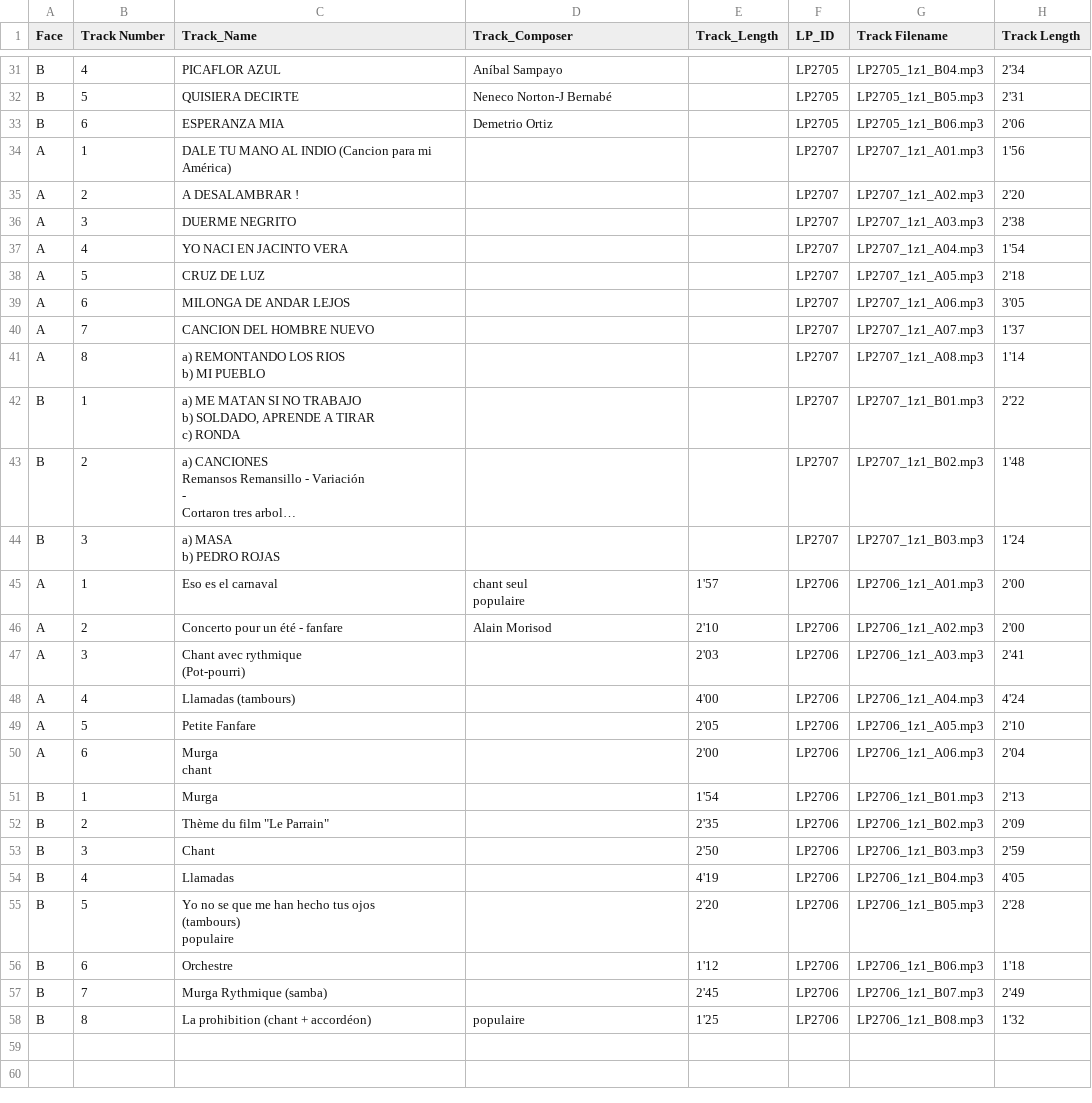
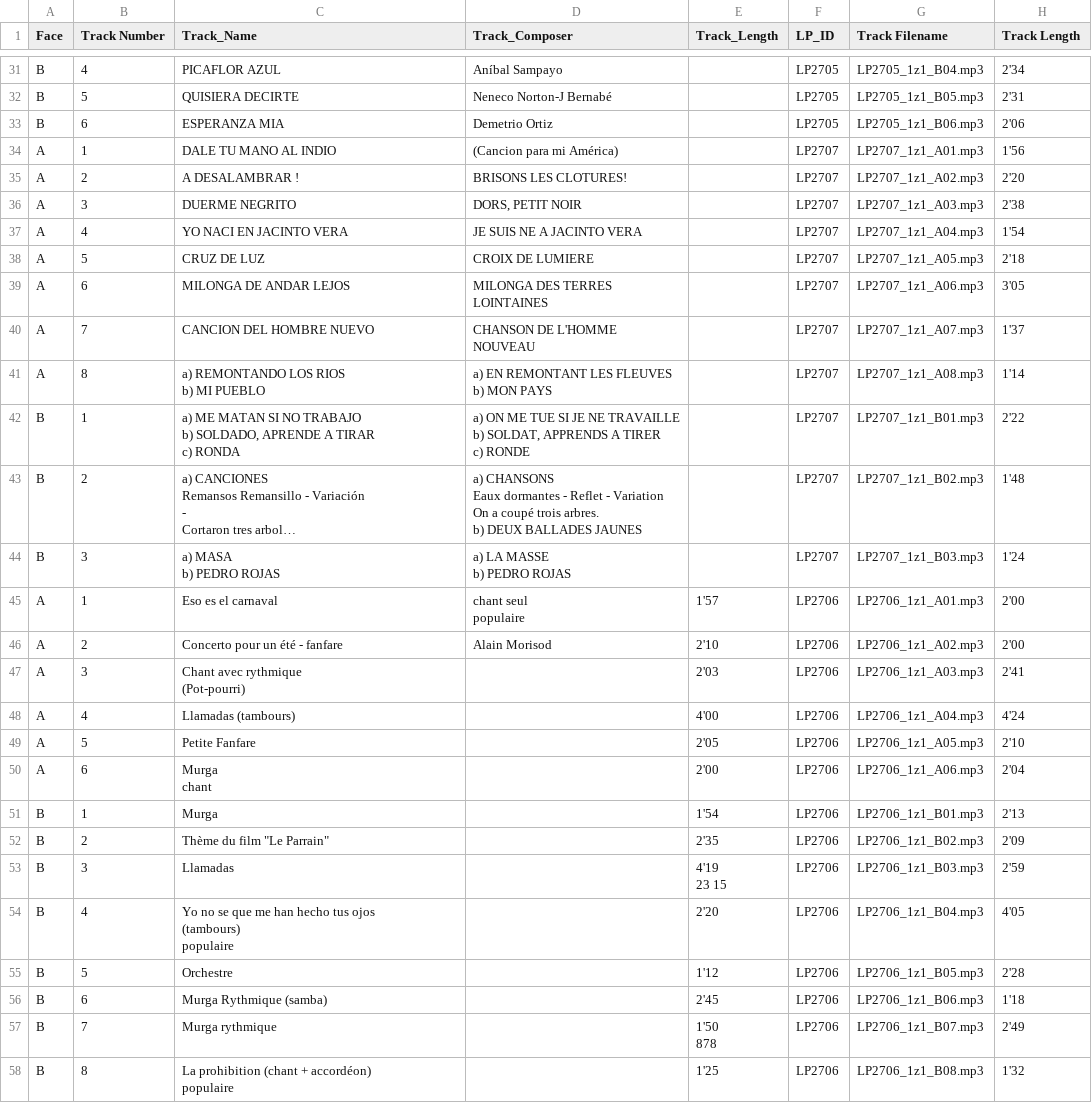
Before and after one commit to LucaZoss/OCR-AI-LPs-Classifier, a CSV file: ocr-meg-collection/ds_pipeline/2_raw_csv/track_info.csv, drawn as a sheet; only a part is shown, gaps mark what is left out; long unchanged cells end in …; ↵ is a line break in a cell; the diff covers the shown part only; the diff names each change by its address in the sheet, - before the commit and + after, or states it on an @@ line.

```diff
--- a/ocr-meg-collection/ds_pipeline/2_raw_csv/track_info.csv
+++ b/ocr-meg-collection/ds_pipeline/2_raw_csv/track_info.csv
-C34 (Track_Name): DALE TU MANO AL INDIO (Cancion para mi América)
+C34 (Track_Name): DALE TU MANO AL INDIO
-D34 (Track_Composer): (empty)
+D34 (Track_Composer): (Cancion para mi América)
-D35 (Track_Composer): (empty)
+D35 (Track_Composer): BRISONS LES CLOTURES!
-D36 (Track_Composer): (empty)
+D36 (Track_Composer): DORS, PETIT NOIR
-D37 (Track_Composer): (empty)
+D37 (Track_Composer): JE SUIS NE A JACINTO VERA
-D38 (Track_Composer): (empty)
+D38 (Track_Composer): CROIX DE LUMIERE
-D39 (Track_Composer): (empty)
+D39 (Track_Composer): MILONGA DES TERRES LOINTAINES
-D40 (Track_Composer): (empty)
+D40 (Track_Composer): CHANSON DE L'HOMME NOUVEAU
-D41 (Track_Composer): (empty)
+D41 (Track_Composer): a) EN REMONTANT LES FLEUVES ↵ b) MON PAYS
-D42 (Track_Composer): (empty)
+D42 (Track_Composer): a) ON ME TUE SI JE NE TRAVAILLE ↵ b) SOLDAT, APPRENDS A TIRER ↵ c) RONDE
-D43 (Track_Composer): (empty)
+D43 (Track_Composer): a) CHANSONS ↵ Eaux dormantes - Reflet - Variation ↵ On a coupé trois arbres. ↵ b) DEUX BALLADES JAUNES
-D44 (Track_Composer): (empty)
+D44 (Track_Composer): a) LA MASSE ↵ b) PEDRO ROJAS
-C53 (Track_Name): Chant
+C53 (Track_Name): Llamadas
-E53 (Track_Length): 2'50
+E53 (Track_Length): 4'19 ↵ 23 15
-C54 (Track_Name): Llamadas
+C54 (Track_Name): Yo no se que me han hecho tus ojos ↵ (tambours) ↵ populaire
-E54 (Track_Length): 4'19
+E54 (Track_Length): 2'20
-C55 (Track_Name): Yo no se que me han hecho tus ojos ↵ (tambours) ↵ populaire
+C55 (Track_Name): Orchestre
-E55 (Track_Length): 2'20
+E55 (Track_Length): 1'12
-C56 (Track_Name): Orchestre
+C56 (Track_Name): Murga Rythmique (samba)
-E56 (Track_Length): 1'12
+E56 (Track_Length): 2'45
-C57 (Track_Name): Murga Rythmique (samba)
+C57 (Track_Name): Murga rythmique
-E57 (Track_Length): 2'45
+E57 (Track_Length): 1'50 ↵ 878
-C58 (Track_Name): La prohibition (chant + accordéon)
+C58 (Track_Name): La prohibition (chant + accordéon) ↵ populaire
-D58 (Track_Composer): populaire
+D58 (Track_Composer): (empty)
```
Also changed, not shown: 10 edited cells elsewhere in this file, ocr-meg-collection/ds_pipeline/2_raw_csv/general_info.csv, 6 other files.
